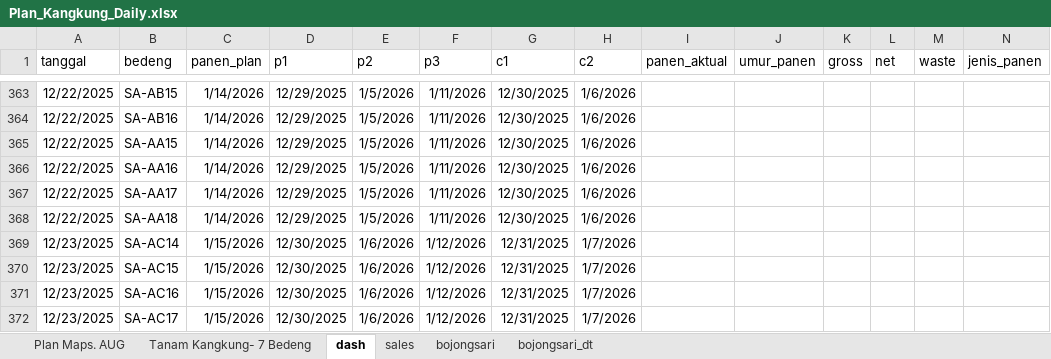
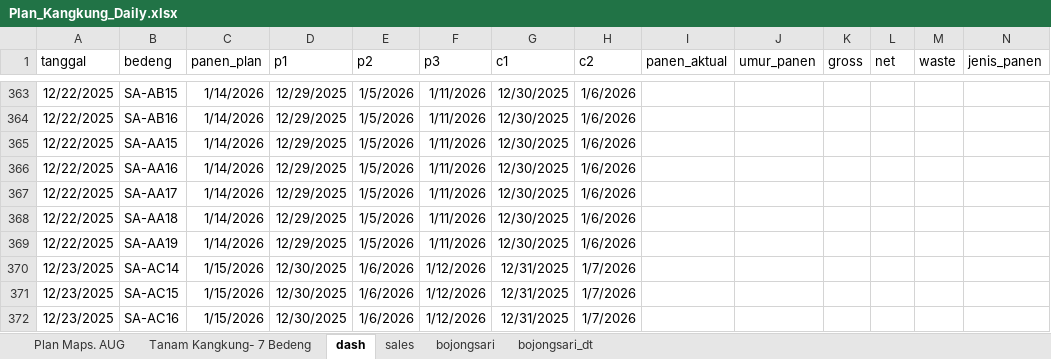
Before and after one commit to good2eddie/LF-dash, an Excel workbook: Plan_Kangkung_Daily.xlsx, sheet dash, drawn as a sheet; only a part is shown, gaps mark what is left out; the shorter side is filled out with more unchanged rows; values as stored, in another font and other column widths than the file's, no borders; conditional formats not drawn; the diff names each change by its address in the sheet, - before the commit and + after, or states it on an @@ line.

Commit message:
Add files via upload

```diff
--- a/Plan_Kangkung_Daily.xlsx (sheet dash)
+++ b/Plan_Kangkung_Daily.xlsx (sheet dash)
+row 369: 12/22/2025 | SA-AA19 | 1/14/2026 | 12/29/2025 | 1/5/2026 | 1/11/2026 | 12/30/2025 | 1/6/2026
```
